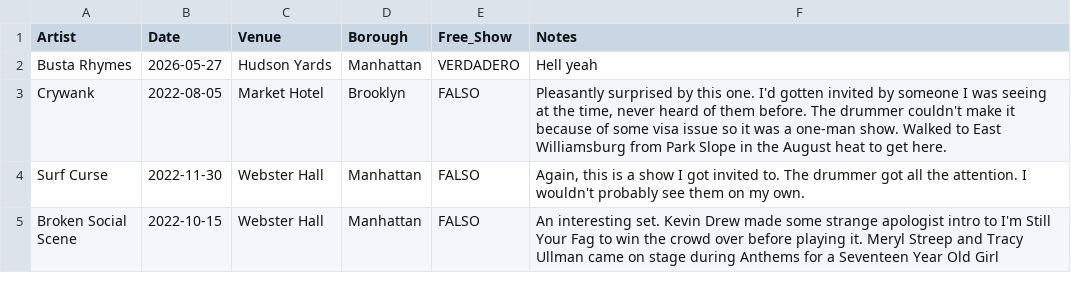
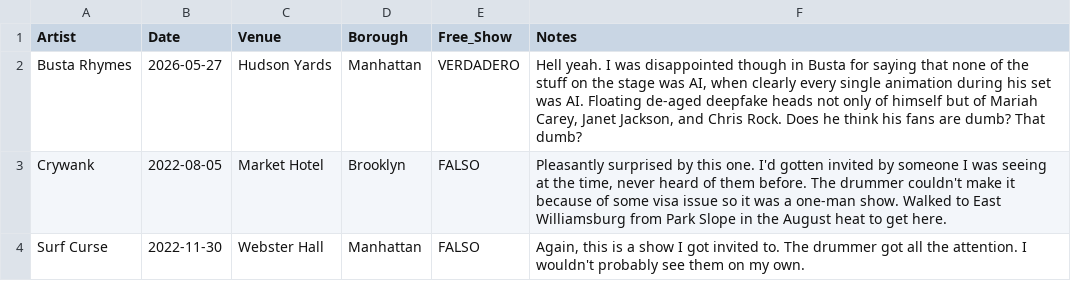
Before and after one commit to njsmithfm/in-the-crowd, a CSV file: data/raw/shows.csv, drawn as a sheet; only a part is shown; the shorter side is filled out with more unchanged rows.

```diff
--- a/data/raw/shows.csv
+++ b/data/raw/shows.csv
@@ -1,3 +1,3 @@
 Artist,Date,Venue,Borough,Free_Show,Notes
-Busta Rhymes,2026-05-27,Hudson Yards,Manhattan,VERDADERO,"Hell yeah"
+Busta Rhymes,2026-05-27,Hudson Yards,Manhattan,VERDADERO,"Hell yeah. I was disappointed though in Busta for saying that none of the stuff on the stage was AI, when clearly every single animation during his set was AI. Floating de-aged deepfake heads not only of himself but of Mariah Carey, Janet Jackson, and Chris Rock. Does he think his fans are dumb? That dumb?"
 Crywank,2022-08-05,Market Hotel,Brooklyn,FALSO,"Pleasantly surprised by this one. I'd gotten invited by someone I was seeing at the time, never heard of them before. The drummer couldn't make it because of some visa issue so it was a one-man show. Walked to East Williamsburg from Park Slope in the August heat to get here."
```
Also changed, not shown: 4 other files.
